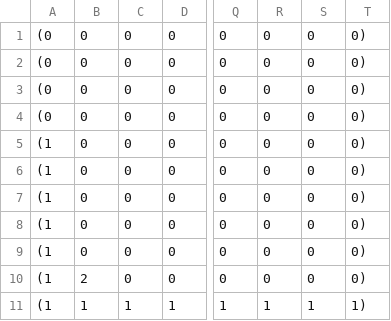
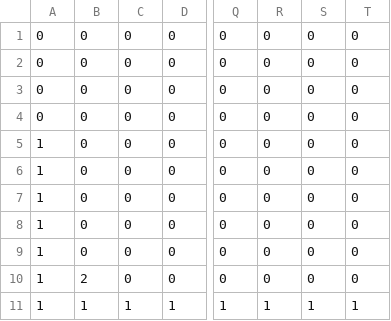
Before and after one commit to dohnnie/UTPB-COSC-4490-Project1, a CSV file: LevelEditor/test_level.csv, drawn as a sheet; only a part is shown, gaps mark what is left out; the diff names each change by its address in the sheet, - before the commit and + after, or states it on an @@ line.

Commit message:
"Added some level editing functionality. Loads only player sprites for a level currently"

```diff
--- a/LevelEditor/test_level.csv
+++ b/LevelEditor/test_level.csv
-A1:A4: (0
+A1:A4: 0
-T1:T10: 0)
+T1:T10: 0
-A5:A11: (1
+A5:A11: 1
-T11: 1)
+T11: 1
```
Also changed, not shown: 7 other files.
